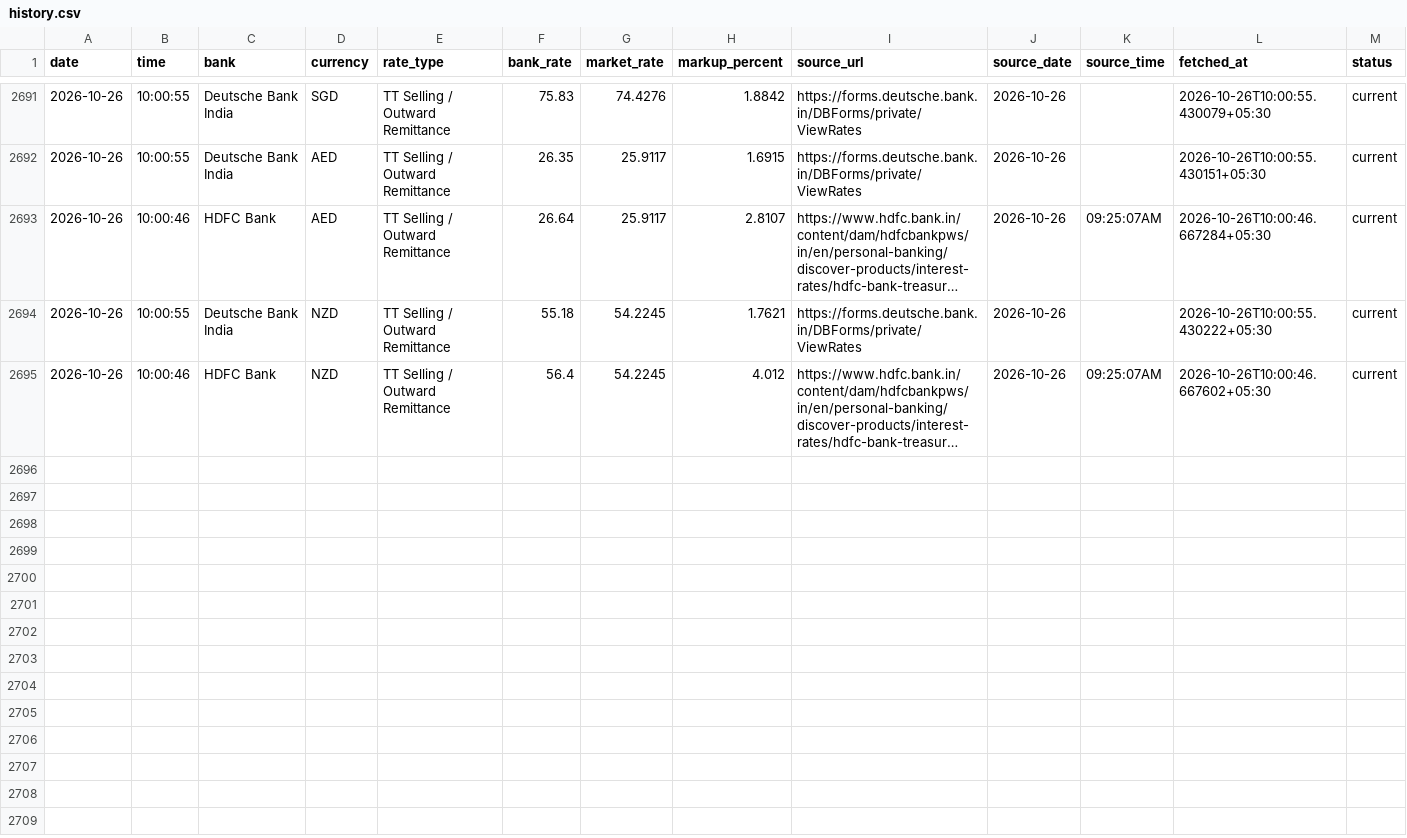
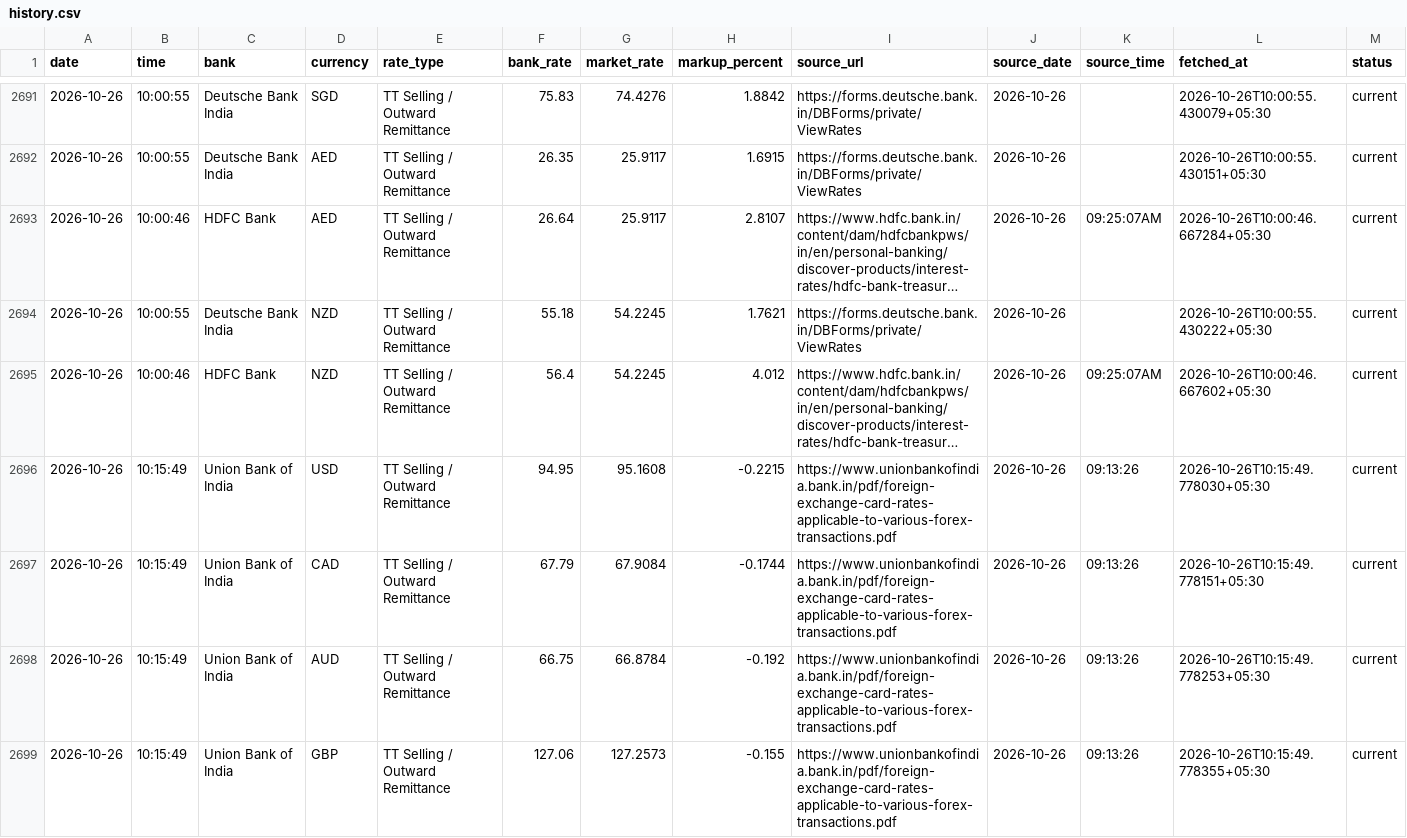
Before and after one commit to rithikbuilds/Project_FLY, a CSV file: data/history.csv, drawn as a sheet; only a part is shown, gaps mark what is left out; long unchanged cells end in …; rows hold the shown columns only; the diff covers the shown part only; the diff names each change by its address in the sheet, - before the commit and + after, or states it on an @@ line.

```diff
--- a/data/history.csv
+++ b/data/history.csv
+row 2696: 2026-10-26 | 10:15:49 | Union Bank of India | USD | TT Selling / Outward Remittance | 94.95 | 95.1608 | -0.2215 | https://www.unionbankofindia.bank.in/pdf/foreign-exchange-card-rates-applicable-to-various-forex-transactions.pdf | 2026-10-26 | 09:13:26 | 2026-10-26T10:15:49.778030+05:30 | current
+row 2697: 2026-10-26 | 10:15:49 | Union Bank of India | CAD | TT Selling / Outward Remittance | 67.79 | 67.9084 | -0.1744 | https://www.unionbankofindia.bank.in/pdf/foreign-exchange-card-rates-applicable-to-various-forex-transactions.pdf | 2026-10-26 | 09:13:26 | 2026-10-26T10:15:49.778151+05:30 | current
+row 2698: 2026-10-26 | 10:15:49 | Union Bank of India | AUD | TT Selling / Outward Remittance | 66.75 | 66.8784 | -0.192 | https://www.unionbankofindia.bank.in/pdf/foreign-exchange-card-rates-applicable-to-various-forex-transactions.pdf | 2026-10-26 | 09:13:26 | 2026-10-26T10:15:49.778253+05:30 | current
+row 2699: 2026-10-26 | 10:15:49 | Union Bank of India | GBP | TT Selling / Outward Remittance | 127.06 | 127.2573 | -0.155 | https://www.unionbankofindia.bank.in/pdf/foreign-exchange-card-rates-applicable-to-various-forex-transactions.pdf | 2026-10-26 | 09:13:26 | 2026-10-26T10:15:49.778355+05:30 | current
```
Also changed, not shown: 4 added rows elsewhere in this file, 1 other file.
